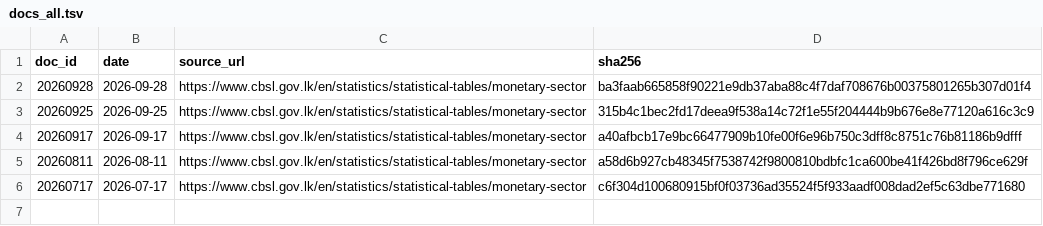
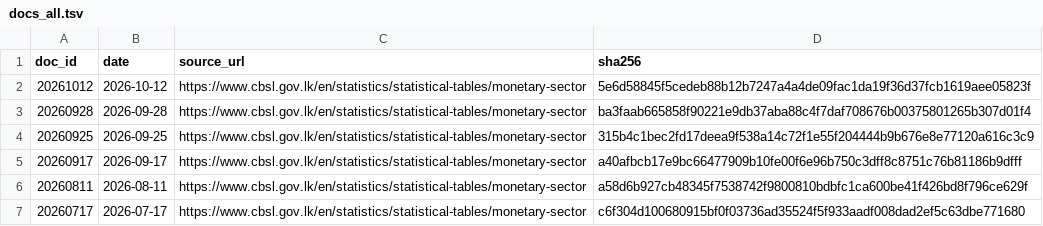
Before and after one commit to zr101/srilanka-data, a TSV file: data/cbsl_monetary/docs_all.tsv, drawn as a sheet; the diff names each change by its address in the sheet, - before the commit and + after, or states it on an @@ line.

```diff
--- a/data/cbsl_monetary/docs_all.tsv
+++ b/data/cbsl_monetary/docs_all.tsv
+row 2: 20261012 | 2026-10-12 | https://www.cbsl.gov.lk/en/statistics/statistical-tables/monetary-sector | 5e6d58845f5cedeb88b12b7247a4a4de09fac1da19f36d37fcb1619aee05823f
```
Also changed, not shown: data/cbsl_monetary/docs_last100.tsv, 5 other files.
